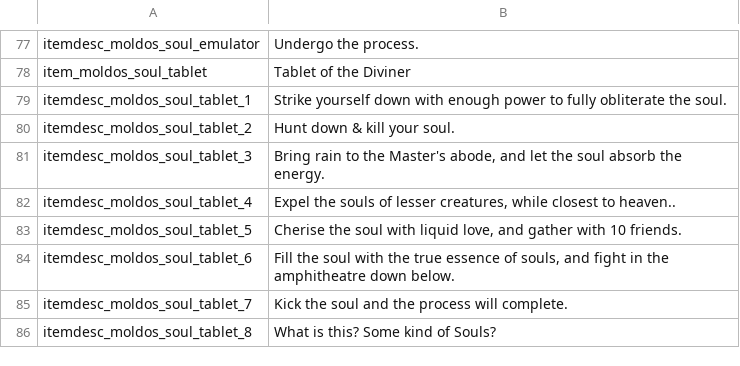
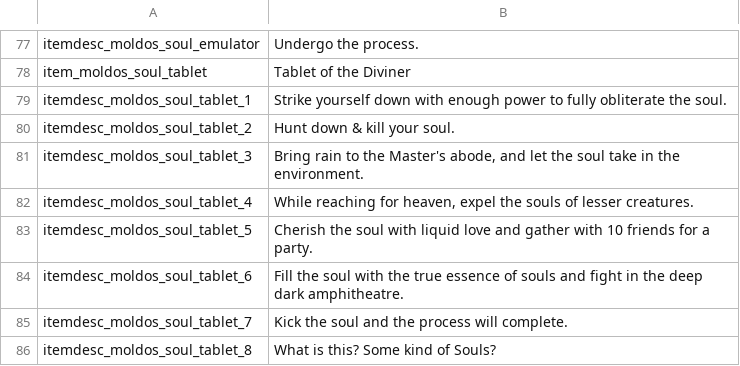
Before and after one commit to SiriMoel/souls, a CSV file: files/translations.csv, drawn as a sheet; only a part is shown, gaps mark what is left out; the diff names each change by its address in the sheet, - before the commit and + after, or states it on an @@ line.

```diff
--- a/files/translations.csv
+++ b/files/translations.csv
-B81: …the soul absorb the energy.
+B81: …the soul take in the environment.
-B82: Expel the souls of lesser creatures, while closest to heaven..
+B82: While reaching for heaven, expel the souls of lesser creatures.
-B83: Cherise the soul with liquid love, and gather with 10 friends.
+B83: Cherish the soul with liquid love and gather with 10 friends for a party.
-B84: …essence of souls, and fight in the amphitheatre down below.
+B84: …essence of souls and fight in the deep dark amphitheatre.
```
Also changed, not shown: 19 other files.
